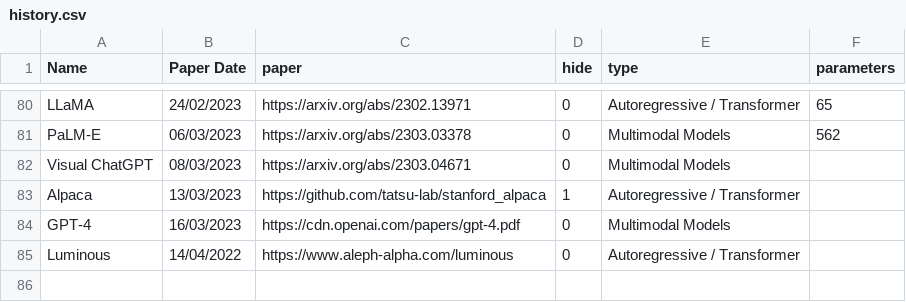
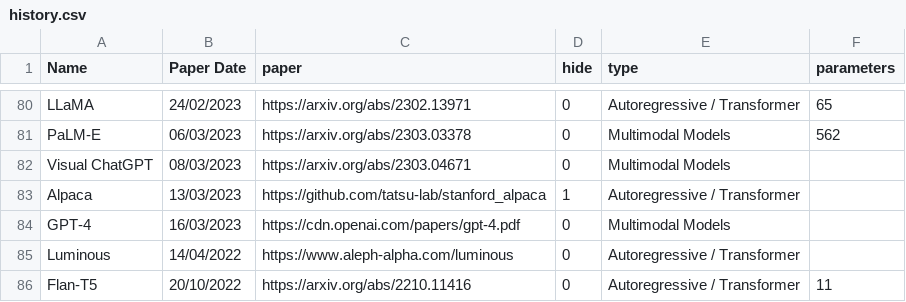
Before and after one commit to davidADSP/Generative_Deep_Learning_2nd_Edition, a CSV file: docs/history.csv, drawn as a sheet; only a part is shown, gaps mark what is left out.

```diff
--- a/docs/history.csv
+++ b/docs/history.csv
@@ -85 +85,2 @@ GPT-4,16/03/2023,https://cdn.openai.com/papers/gpt-4.pdf,0,Multimodal Models,
 Luminous,14/04/2022,https://www.aleph-alpha.com/luminous,0,Autoregressive / Transformer,
+Flan-T5,20/10/2022,https://arxiv.org/abs/2210.11416,0,Autoregressive / Transformer,11
```
Also changed, not shown: 2 other files.
